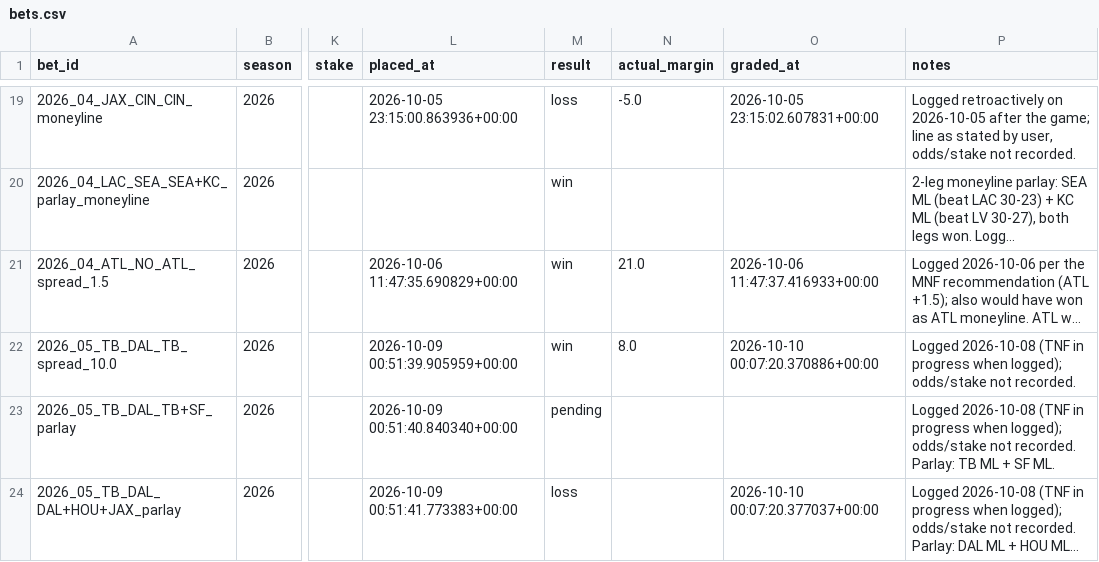
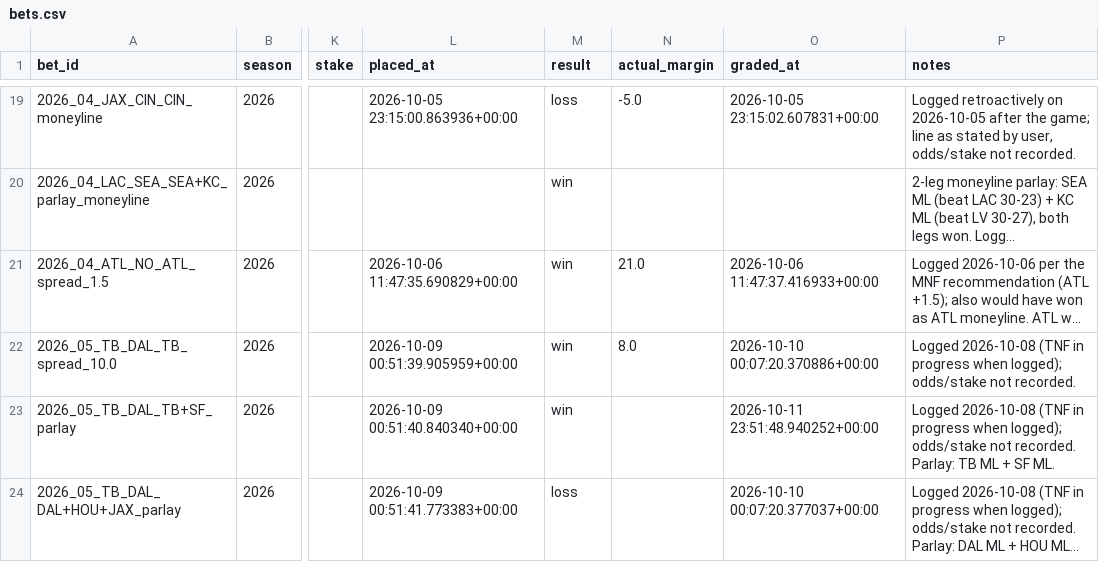
Before and after one commit to yangitangi/nfl-model, a CSV file: outputs/bets.csv, drawn as a sheet; only a part is shown, gaps mark what is left out; long unchanged cells end in …; the diff names each change by its address in the sheet, - before the commit and + after, or states it on an @@ line.

```diff
--- a/outputs/bets.csv
+++ b/outputs/bets.csv
-M23 (result): pending
+M23 (result): win
-O23 (graded_at): (empty)
+O23 (graded_at): 2026-10-11 23:51:48.940252+00:00
```
Also changed, not shown: outputs/analyst_notes.csv, outputs/weekly_results.csv, 1 other file.
